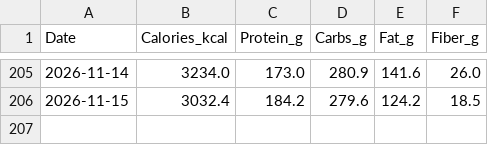
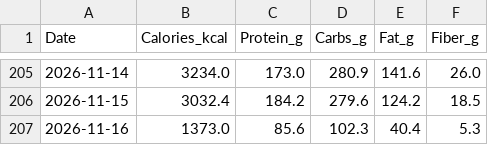
Before and after one commit to ayrtonxandre/agy, a CSV file: athx/apple_nutrition_macros.csv, drawn as a sheet; only a part is shown, gaps mark what is left out.

Commit message:
chore(data): apple health webhook sync [2026-11-16 13:23]

```diff
--- a/athx/apple_nutrition_macros.csv
+++ b/athx/apple_nutrition_macros.csv
@@ -206 +206,2 @@ Date,Calories_kcal,Protein_g,Carbs_g,Fat_g,Fiber_g
 2026-11-15,3032.4,184.2,279.6,124.2,18.5
+2026-11-16,1373.0,85.6,102.3,40.4,5.3
```
Also changed, not shown: athx/apple_daily_activity.csv, athx/apple_mobility_biomechanics.csv, 19 other files.
